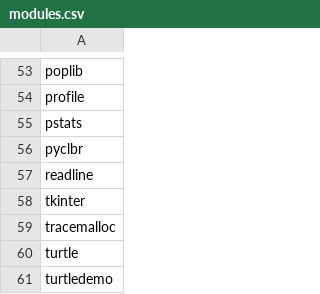
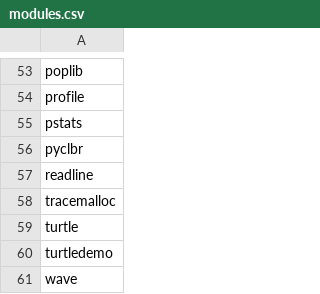
Before and after one commit to RustPython/rustpython.github.io, a CSV file: _data/whats_left/modules.csv, drawn as a sheet; only a part is shown, gaps mark what is left out; the shorter side is filled out with more unchanged rows.

```diff
--- a/_data/whats_left/modules.csv
+++ b/_data/whats_left/modules.csv
@@ -57,3 +57,2 @@ pyclbr
 readline
-tkinter
 tracemalloc
```
Also changed, not shown: 2 other files.
